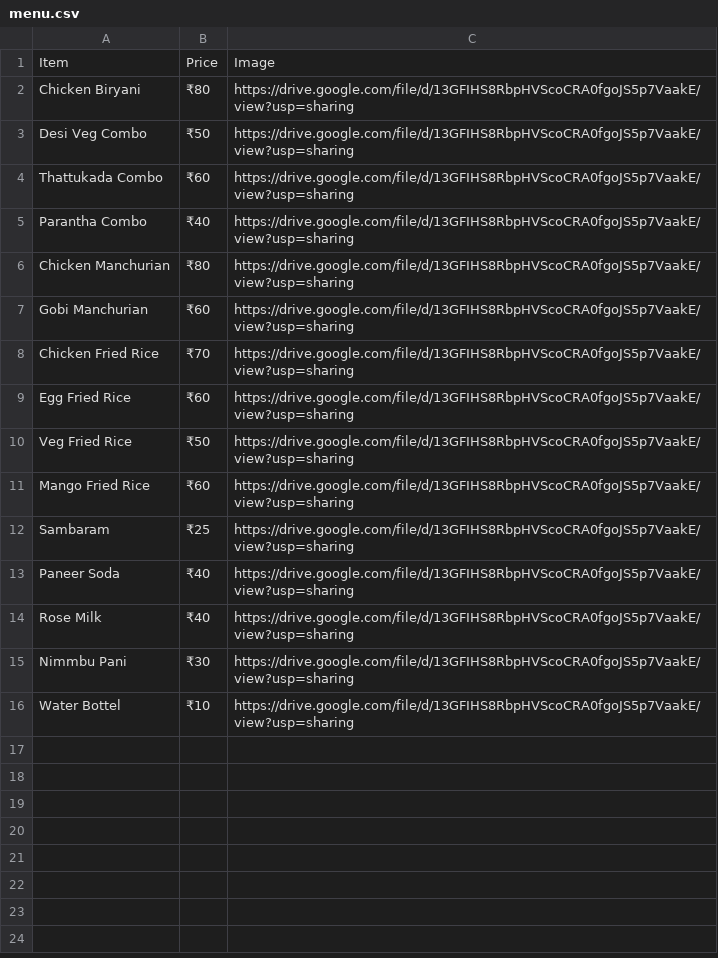
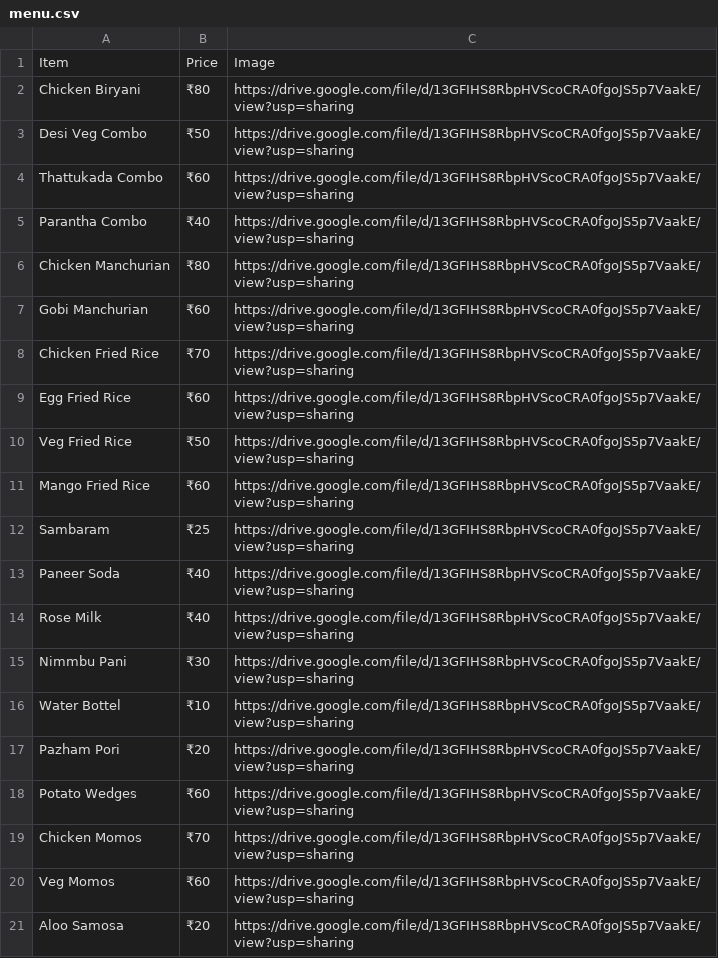
Before and after one commit to campus000/campussavories, a CSV file: menu.csv, drawn as a sheet; the diff names each change by its address in the sheet, - before the commit and + after, or states it on an @@ line.

Commit message:
Update menu.csv

```diff
--- a/menu.csv
+++ b/menu.csv
+row 17: Pazham Pori | ₹20 | https://drive.google.com/file/d/13GFIHS8RbpHVScoCRA0fgoJS5p7VaakE/view?usp=sharing
+row 18: Potato Wedges | ₹60 | https://drive.google.com/file/d/13GFIHS8RbpHVScoCRA0fgoJS5p7VaakE/view?usp=sharing
+row 19: Chicken Momos | ₹70 | https://drive.google.com/file/d/13GFIHS8RbpHVScoCRA0fgoJS5p7VaakE/view?usp=sharing
+row 20: Veg Momos | ₹60 | https://drive.google.com/file/d/13GFIHS8RbpHVScoCRA0fgoJS5p7VaakE/view?usp=sharing
+row 21: Aloo Samosa | ₹20 | https://drive.google.com/file/d/13GFIHS8RbpHVScoCRA0fgoJS5p7VaakE/view?usp=sharing
```
